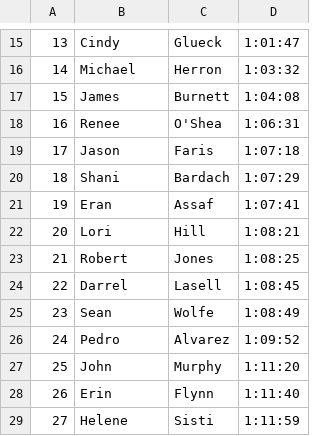
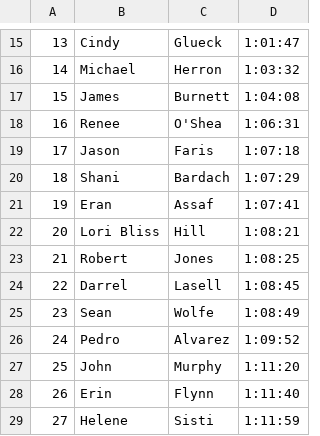
Before and after one commit to michaelmusty/UVRS2023, a CSV file: input_data/race_data/08_TigerRun_12k_20231029/12k.csv, drawn as a sheet; only a part is shown, gaps mark what is left out.

Commit message:
add Bliss

```diff
--- a/input_data/race_data/08_TigerRun_12k_20231029/12k.csv
+++ b/input_data/race_data/08_TigerRun_12k_20231029/12k.csv
@@ -21,3 +21,3 @@
 19,Eran,Assaf,1:07:41
-20,Lori,Hill,1:08:21
+20,Lori Bliss,Hill,1:08:21
 21,Robert,Jones,1:08:25
```
